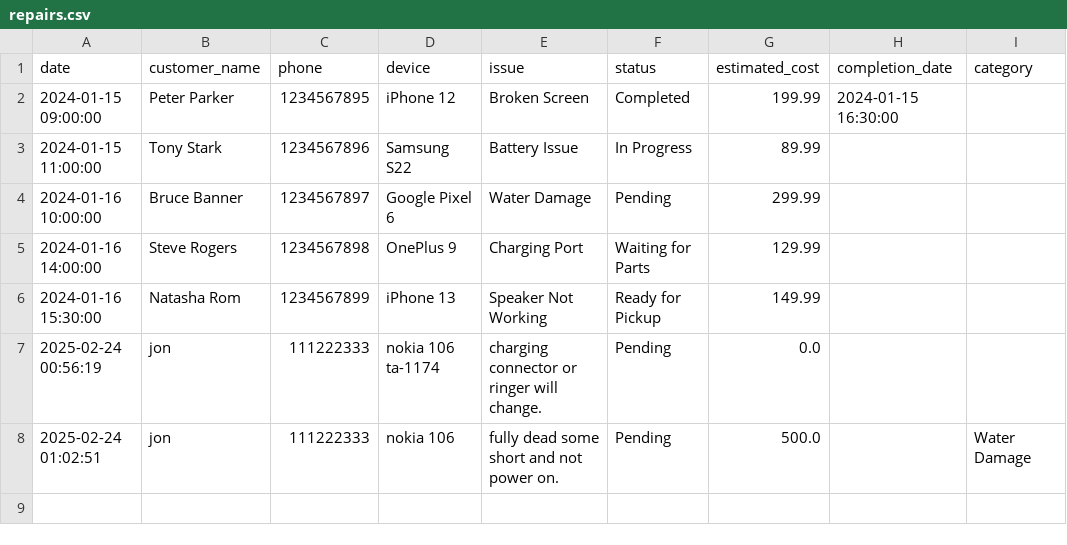
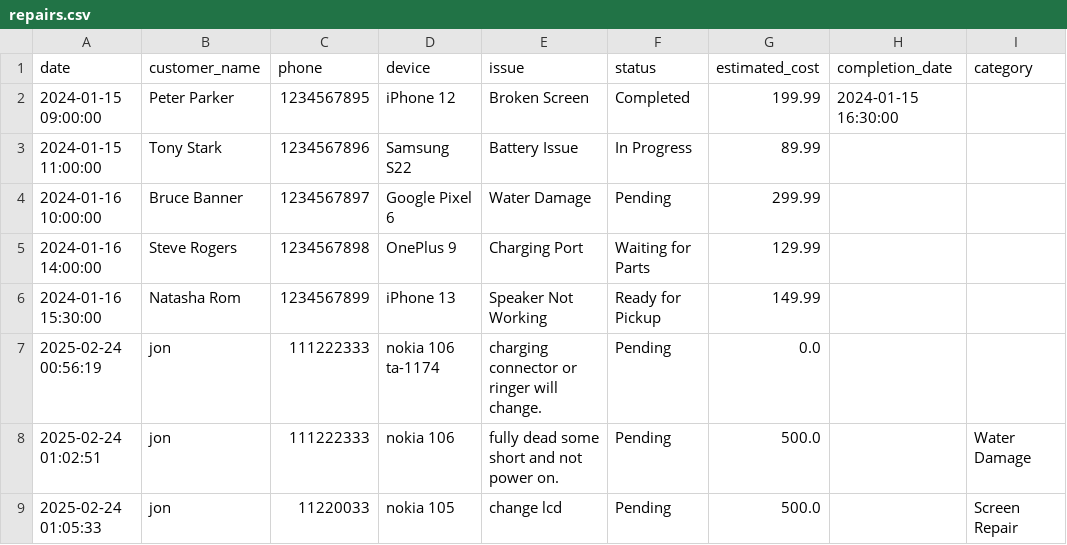
Before and after one commit to harthaxer/GsmLabManager, a CSV file: data/repairs.csv, drawn as a sheet.

```diff
--- a/data/repairs.csv
+++ b/data/repairs.csv
@@ -8 +8,2 @@ date,customer_name,phone,device,issue,status,estimated_cost,completion_date,cate
 2025-02-24 01:02:51,jon,111222333,nokia 106,fully dead some short and not power on.,Pending,500.0,,Water Damage
+2025-02-24 01:05:33,jon,11220033,nokia 105,change lcd,Pending,500.0,,Screen Repair
```
Also changed, not shown: 3 other files.
